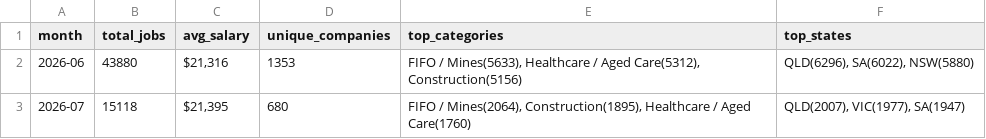
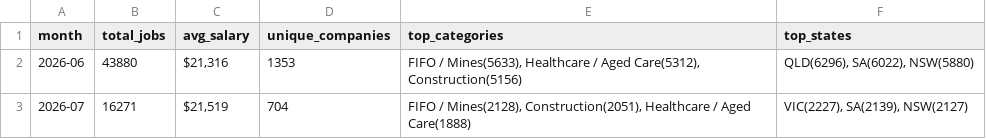
Before and after one commit to picaaart/Seekscrapper, a CSV file: data/monthly_trends.csv, drawn as a sheet.

```diff
--- a/data/monthly_trends.csv
+++ b/data/monthly_trends.csv
@@ -2,2 +2,2 @@ month,total_jobs,avg_salary,unique_companies,top_categories,top_states
 2026-06,43880,"$21,316",1353,"FIFO / Mines(5633), Healthcare / Aged Care(5312), Construction(5156)","QLD(6296), SA(6022), NSW(5880)"
-2026-07,15118,"$21,395",680,"FIFO / Mines(2064), Construction(1895), Healthcare / Aged Care(1760)","QLD(2007), VIC(1977), SA(1947)"
+2026-07,16271,"$21,519",704,"FIFO / Mines(2128), Construction(2051), Healthcare / Aged Care(1888)","VIC(2227), SA(2139), NSW(2127)"
```
Also changed, not shown: data/category_stats.csv, data/location_stats.csv, 4 other files.
